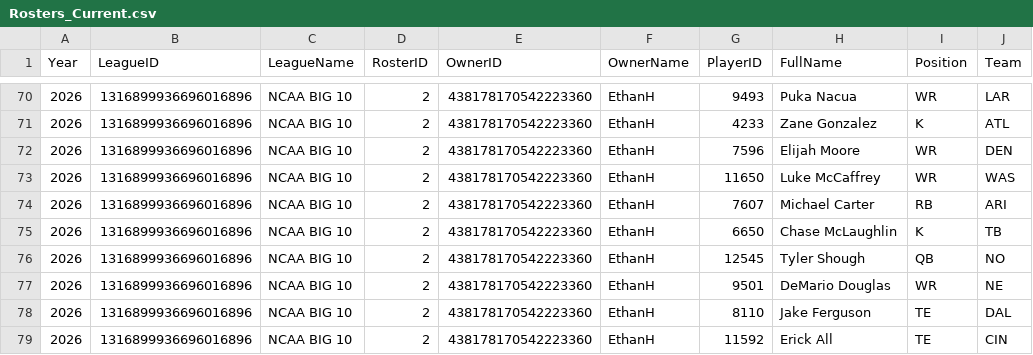
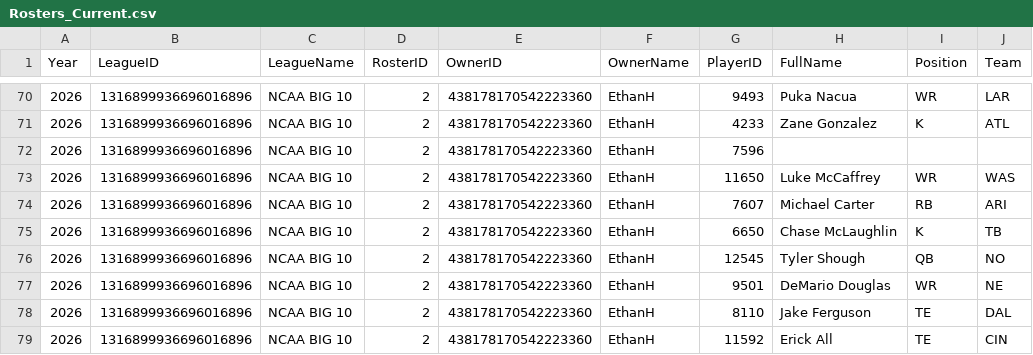
Before and after one commit to wrightc214-PBI/NCAA180-Sleeper, a CSV file: data/Rosters_Current.csv, drawn as a sheet; only a part is shown, gaps mark what is left out.

```diff
--- a/data/Rosters_Current.csv
+++ b/data/Rosters_Current.csv
@@ -71,3 +71,3 @@ Year,LeagueID,LeagueName,RosterID,OwnerID,OwnerName,PlayerID,FullName,Position,T
 2026,1316899936696016896,NCAA BIG 10,2,438178170542223360,EthanH,4233,Zane Gonzalez,K,ATL
-2026,1316899936696016896,NCAA BIG 10,2,438178170542223360,EthanH,7596,Elijah Moore,WR,DEN
+2026,1316899936696016896,NCAA BIG 10,2,438178170542223360,EthanH,7596,,,
 2026,1316899936696016896,NCAA BIG 10,2,438178170542223360,EthanH,11650,Luke McCaffrey,WR,WAS
```
Also changed, not shown: data/Players.csv, 1 other file.
